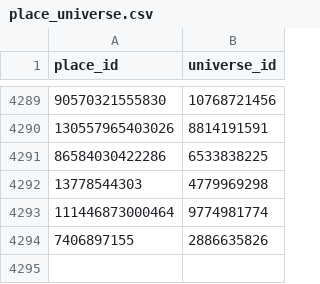
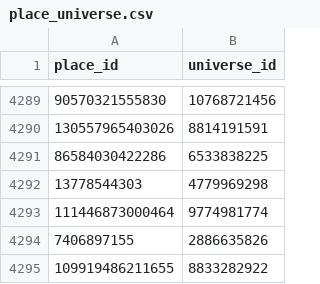
Before and after one commit to Smoove061/roblox-trend-tracker, a CSV file: data/place_universe.csv, drawn as a sheet; only a part is shown, gaps mark what is left out.

```diff
--- a/data/place_universe.csv
+++ b/data/place_universe.csv
@@ -4294 +4294,2 @@ place_id,universe_id
 7406897155,2886635826
+109919486211655,8833282922
```
Also changed, not shown: data/game_status.csv, data/runs.csv, 55 other files.
